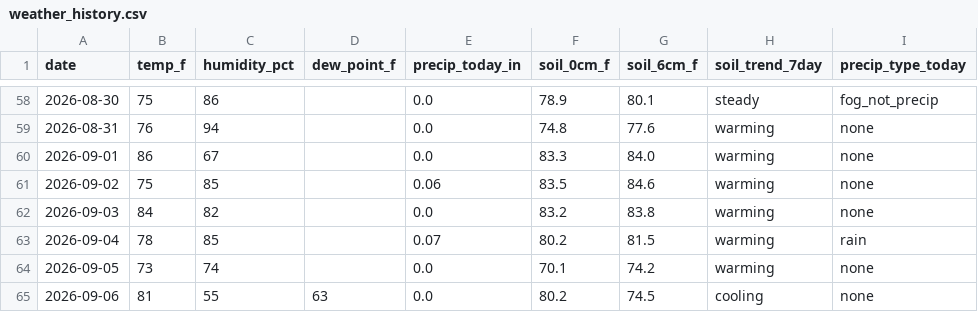
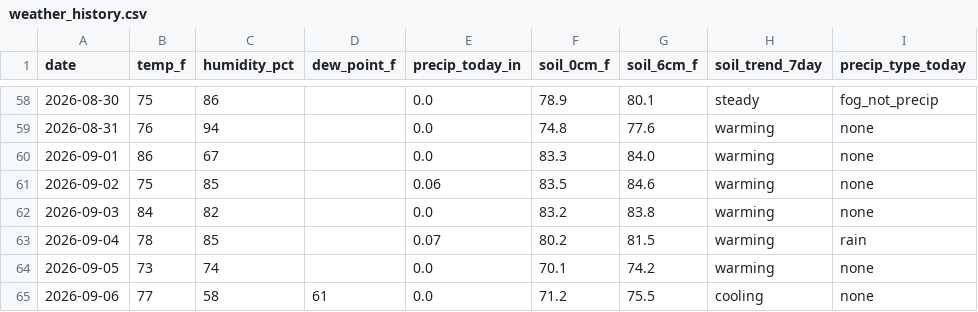
Before and after one commit to RDBFarm/rdbf-weather, a CSV file: weather_history.csv, drawn as a sheet; only a part is shown, gaps mark what is left out; the diff names each change by its address in the sheet, - before the commit and + after, or states it on an @@ line.

```diff
--- a/weather_history.csv
+++ b/weather_history.csv
-B65 (temp_f): 81
+B65 (temp_f): 77
-C65 (humidity_pct): 55
+C65 (humidity_pct): 58
-D65 (dew_point_f): 63
+D65 (dew_point_f): 61
-F65 (soil_0cm_f): 80.2
+F65 (soil_0cm_f): 71.2
-G65 (soil_6cm_f): 74.5
+G65 (soil_6cm_f): 75.5
```
Also changed, not shown: 1 other file.
